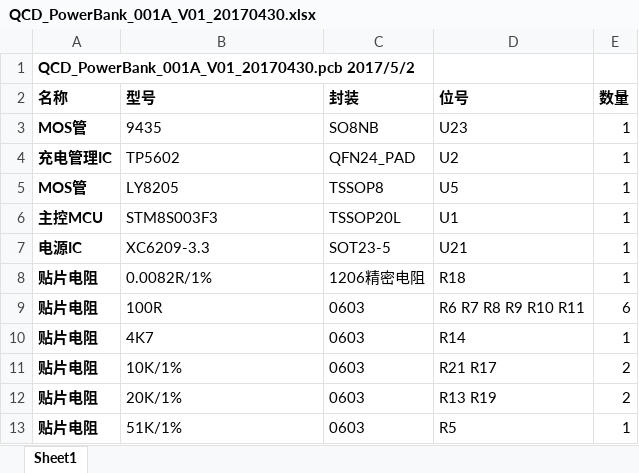
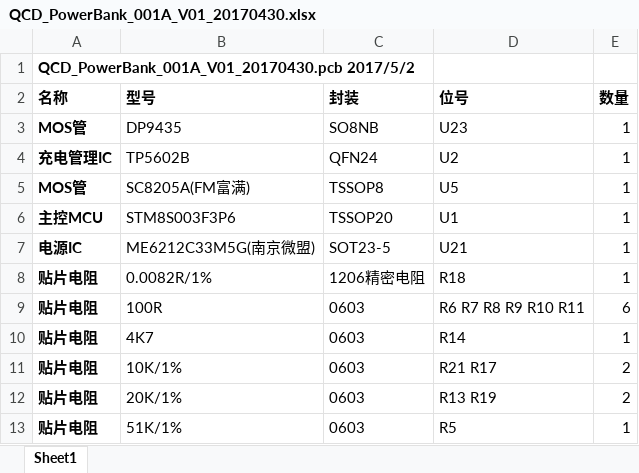
Before and after one commit to sqqdfny/QCD_PowerBank_001, an Excel workbook: hw/A板/QCD_PowerBank_001A_V01_20170430.xlsx, sheet Sheet1, drawn as a sheet; only a part is shown; values as stored, in another font and other column widths than the file's, no borders; the diff names each change by its address in the sheet, - before the commit and + after, or states it on an @@ line.

Commit message:
1.修改BOM部分元件参数、型号
git-svn-id: https://192.168.1.170:40001/svn/QCD_PowerBank_001@10 c64262a5-5581-5043-b6c8-672724515f9a

```diff
--- a/hw/A板/QCD_PowerBank_001A_V01_20170430.xlsx (sheet Sheet1)
+++ b/hw/A板/QCD_PowerBank_001A_V01_20170430.xlsx (sheet Sheet1)
-B3 (型号): 9435
+B3 (型号): DP9435
-B4 (型号): TP5602
+B4 (型号): TP5602B
-C4 (封装): QFN24_PAD
+C4 (封装): QFN24
-B5 (型号): LY8205
+B5 (型号): SC8205A(FM富满)
-B6 (型号): STM8S003F3
+B6 (型号): STM8S003F3P6
-C6 (封装): TSSOP20L
+C6 (封装): TSSOP20
-B7 (型号): XC6209-3.3
+B7 (型号): ME6212C33M5G(南京微盟)
```
Also changed, not shown: hw/B板/QCD_PowerBank_001B_V01_20170430.xlsx, 1 other file.
